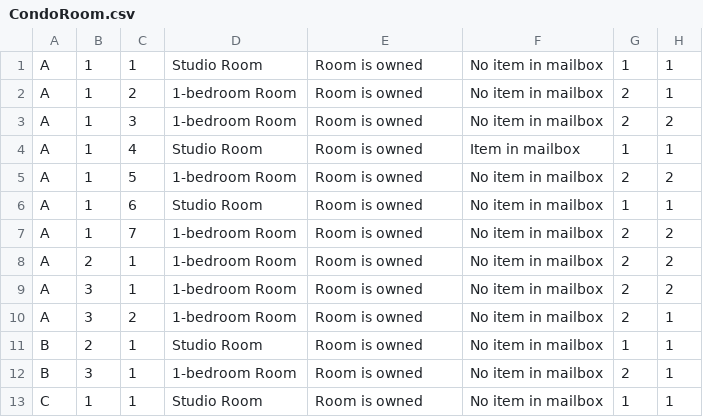
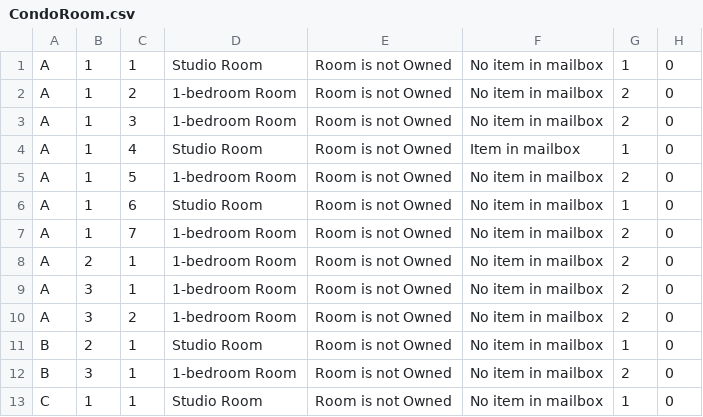
Before and after one commit to nirattasai/mailBox, a CSV file: CSV/CondoRoom.csv, drawn as a sheet.

```diff
--- a/CSV/CondoRoom.csv
+++ b/CSV/CondoRoom.csv
@@ -1,13 +1,13 @@
-A,1,1,Studio Room,Room is owned,No item in mailbox,1,1
-A,1,2,1-bedroom Room,Room is owned,No item in mailbox,2,1
-A,1,3,1-bedroom Room,Room is owned,No item in mailbox,2,2
-A,1,4,Studio Room,Room is owned,Item in mailbox,1,1
-A,1,5,1-bedroom Room,Room is owned,No item in mailbox,2,2
-A,1,6,Studio Room,Room is owned,No item in mailbox,1,1
-A,1,7,1-bedroom Room,Room is owned,No item in mailbox,2,2
-A,2,1,1-bedroom Room,Room is owned,No item in mailbox,2,2
-A,3,1,1-bedroom Room,Room is owned,No item in mailbox,2,2
-A,3,2,1-bedroom Room,Room is owned,No item in mailbox,2,1
-B,2,1,Studio Room,Room is owned,No item in mailbox,1,1
-B,3,1,1-bedroom Room,Room is owned,No item in mailbox,2,1
-C,1,1,Studio Room,Room is owned,No item in mailbox,1,1
+A,1,1,Studio Room,Room is not Owned,No item in mailbox,1,0
+A,1,2,1-bedroom Room,Room is not Owned,No item in mailbox,2,0
+A,1,3,1-bedroom Room,Room is not Owned,No item in mailbox,2,0
+A,1,4,Studio Room,Room is not Owned,Item in mailbox,1,0
+A,1,5,1-bedroom Room,Room is not Owned,No item in mailbox,2,0
+A,1,6,Studio Room,Room is not Owned,No item in mailbox,1,0
+A,1,7,1-bedroom Room,Room is not Owned,No item in mailbox,2,0
+A,2,1,1-bedroom Room,Room is not Owned,No item in mailbox,2,0
+A,3,1,1-bedroom Room,Room is not Owned,No item in mailbox,2,0
+A,3,2,1-bedroom Room,Room is not Owned,No item in mailbox,2,0
+B,2,1,Studio Room,Room is not Owned,No item in mailbox,1,0
+B,3,1,1-bedroom Room,Room is not Owned,No item in mailbox,2,0
+C,1,1,Studio Room,Room is not Owned,No item in mailbox,1,0
```
Also changed, not shown: CSV/Staff.csv, 5 other files.
